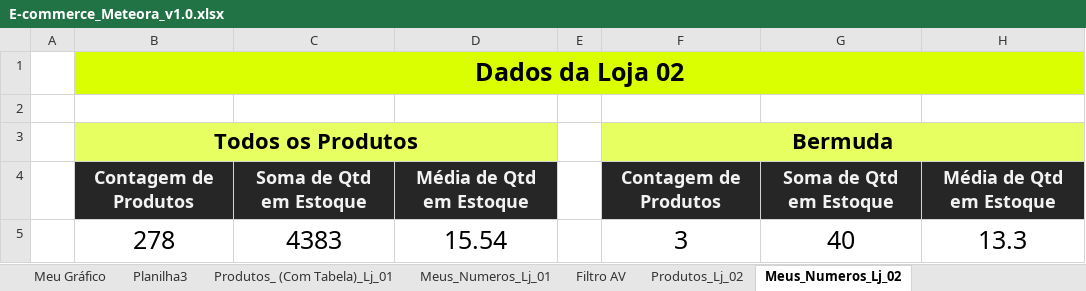
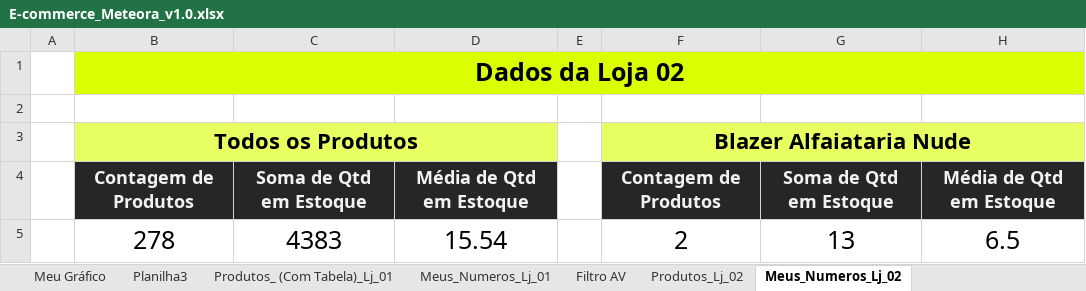
Before and after one commit to DevSamirColiveira/portfolio-em-dados, an Excel workbook: Excel/E-commerce_meteora/E-commerce_Meteora_v1.0.xlsx, sheet Meus_Numeros_Lj_02, drawn as a sheet; values as stored, in another font and other column widths than the file's, no borders; the diff names each change by its address in the sheet, - before the commit and + after, or states it on an @@ line.

```diff
--- a/Excel/E-commerce_meteora/E-commerce_Meteora_v1.0.xlsx (sheet Meus_Numeros_Lj_02)
+++ b/Excel/E-commerce_meteora/E-commerce_Meteora_v1.0.xlsx (sheet Meus_Numeros_Lj_02)
-F3: Bermuda
+F3: Blazer Alfaiataria Nude
-F5: 3
+F5: 2
-G5: 40
+G5: 13
-H5: 13.3
+H5: 6.5
```
Also changed, not shown: Excel/E-commerce_meteora/E-commerce_Meteora_v1.2_DASHBOARD.xlsx, 18 other files.
